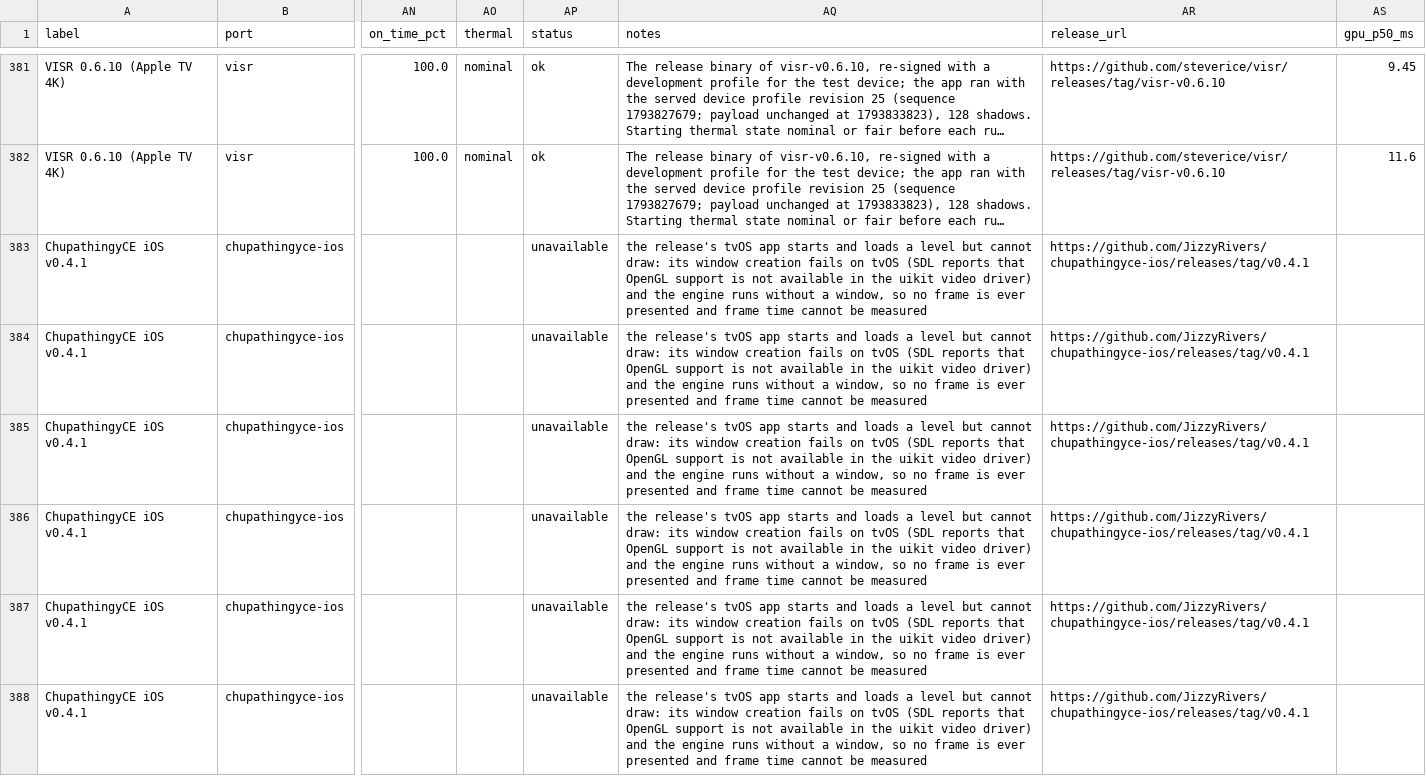
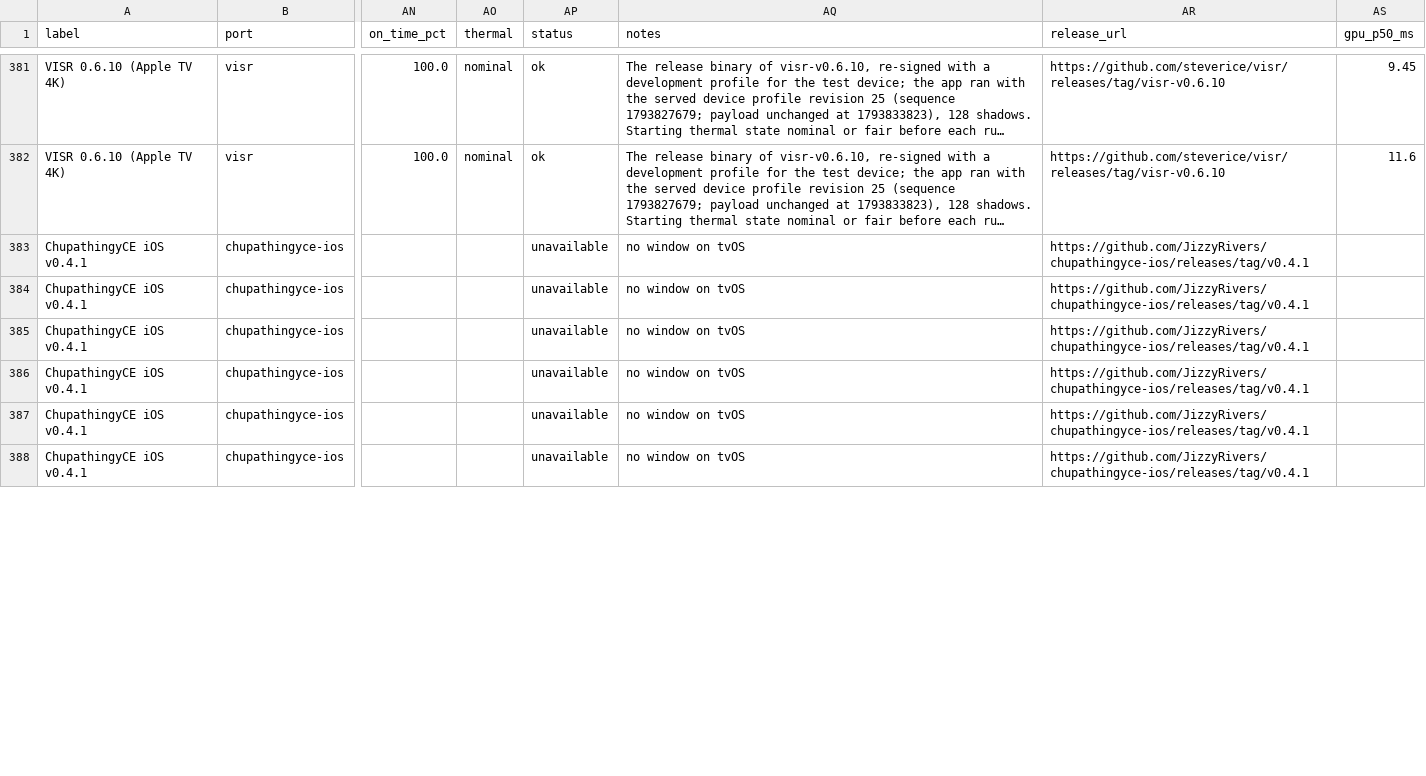
Before and after one commit to VISR-CE/visr, a CSV file: docs/benchmarks/results.csv, drawn as a sheet; only a part is shown, gaps mark what is left out; long unchanged cells end in …; the diff covers the shown part only; the diff names each change by its address in the sheet, - before the commit and + after, or states it on an @@ line.

```diff
--- a/docs/benchmarks/results.csv
+++ b/docs/benchmarks/results.csv
-AQ383:AQ388 (notes): the release's tvOS app starts and loads a level but cannot draw: its window creation fails on tvOS (SDL reports that OpenGL support is not available in the uikit video driver) and the engine runs without a window, so no frame is ever presented and frame time cannot be measured
+AQ383:AQ388 (notes): no window on tvOS
```
Also changed, not shown: 16 edited cells elsewhere in this file, docs/site/benchmarks/results.csv, 2 other files.
